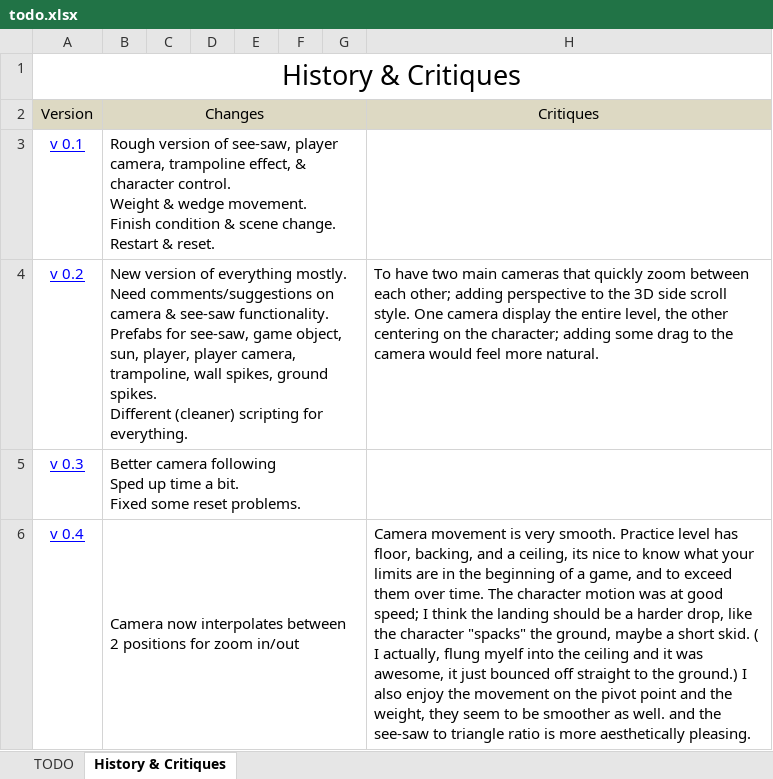
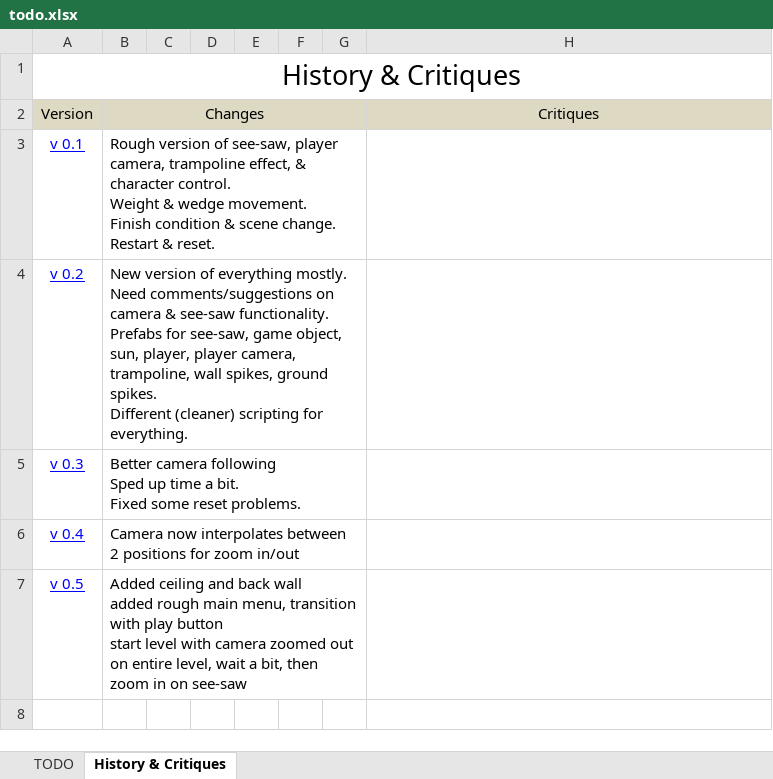
Before and after one commit to vtolee/see-saw-unity, an Excel workbook: see-saw-unity/Docs/todo.xlsx, sheet History & Critiques, drawn as a sheet; values as stored, in another font and other column widths than the file's, no borders; ↵ is a line break in a cell; the diff names each change by its address in the sheet, - before the commit and + after, or states it on an @@ line.

Commit message:
updated todo.xlsx with v0.5

```diff
--- a/see-saw-unity/Docs/todo.xlsx (sheet History & Critiques)
+++ b/see-saw-unity/Docs/todo.xlsx (sheet History & Critiques)
-H4: To have two main cameras that quickly zoom between each other; adding perspective to the 3D side scroll style. One camera display the entire level, the other centering on the character; adding some drag to the camera would feel more natural.
+H4: (empty)
-H6: Camera movement is very smooth. Practice level has floor, backing, and a ceiling, its nice to know what your limits are in the beginning of a game, and to exceed them over time. The character motion was at good speed; I think the landing should be a harder drop, like the character "spacks" the ground, maybe a short skid. ( I actually, flung myelf into the ceiling and it was awesome, it just bounced off straight to the ground.) I also enjoy the movement on the pivot point and the weight, they seem to be smoother as well. and the see-saw to triangle ratio is more aesthetically pleasing.
+H6: (empty)
+row 7: v 0.5 | Added ceiling and back wall ↵ added rough main menu, transition with play button ↵ start level with camera zoomed out on entire level, wait a bit, then zoom in on see-saw
```
Also changed, not shown: 1 other file.
